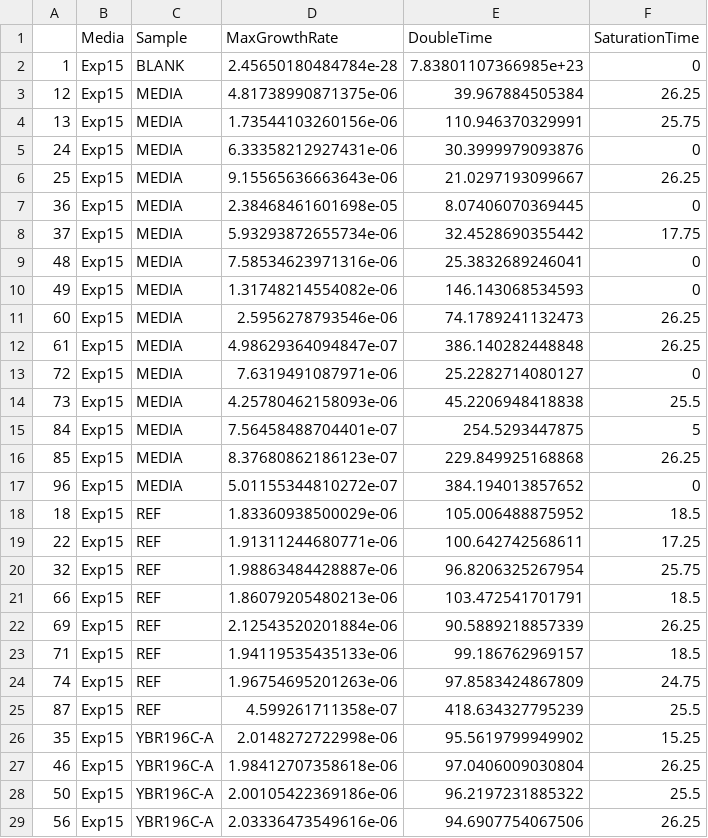
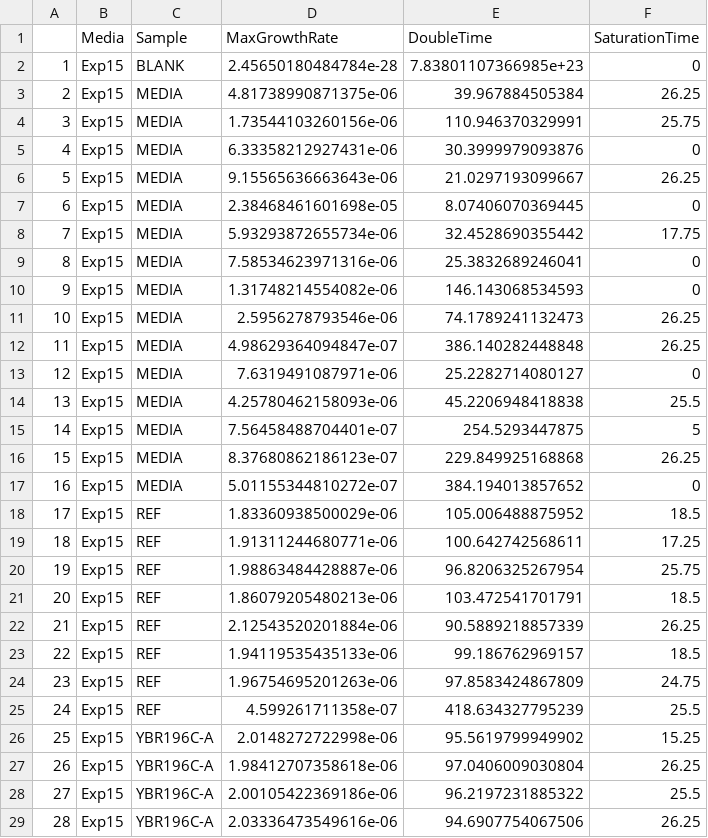
Before and after one commit to saur1n/RWetLab, a CSV file: outData/Exp15_GROWTH_DATA.csv, drawn as a sheet; only a part is shown; the diff covers the shown part only.

```diff
--- a/outData/Exp15_GROWTH_DATA.csv
+++ b/outData/Exp15_GROWTH_DATA.csv
@@ -2,28 +2,28 @@
 "1","Exp15","BLANK",2.45650180484784e-28,7.83801107366985e+23,0
-"12","Exp15","MEDIA",4.81738990871375e-06,39.967884505384,26.25
-"13","Exp15","MEDIA",1.73544103260156e-06,110.946370329991,25.75
-"24","Exp15","MEDIA",6.33358212927431e-06,30.3999979093876,0
-"25","Exp15","MEDIA",9.15565636663643e-06,21.0297193099667,26.25
-"36","Exp15","MEDIA",2.38468461601698e-05,8.07406070369445,0
-"37","Exp15","MEDIA",5.93293872655734e-06,32.4528690355442,17.75
-"48","Exp15","MEDIA",7.58534623971316e-06,25.3832689246041,0
-"49","Exp15","MEDIA",1.31748214554082e-06,146.143068534593,0
-"60","Exp15","MEDIA",2.5956278793546e-06,74.1789241132473,26.25
-"61","Exp15","MEDIA",4.98629364094847e-07,386.140282448848,26.25
-"72","Exp15","MEDIA",7.6319491087971e-06,25.2282714080127,0
-"73","Exp15","MEDIA",4.25780462158093e-06,45.2206948418838,25.5
-"84","Exp15","MEDIA",7.56458488704401e-07,254.5293447875,5
-"85","Exp15","MEDIA",8.37680862186123e-07,229.849925168868,26.25
-"96","Exp15","MEDIA",5.01155344810272e-07,384.194013857652,0
-"18","Exp15","REF",1.83360938500029e-06,105.006488875952,18.5
-"22","Exp15","REF",1.91311244680771e-06,100.642742568611,17.25
-"32","Exp15","REF",1.98863484428887e-06,96.8206325267954,25.75
-"66","Exp15","REF",1.86079205480213e-06,103.472541701791,18.5
-"69","Exp15","REF",2.12543520201884e-06,90.5889218857339,26.25
-"71","Exp15","REF",1.94119535435133e-06,99.186762969157,18.5
-"74","Exp15","REF",1.96754695201263e-06,97.8583424867809,24.75
-"87","Exp15","REF",4.599261711358e-07,418.634327795239,25.5
-"35","Exp15","YBR196C-A",2.0148272722998e-06,95.5619799949902,15.25
-"46","Exp15","YBR196C-A",1.98412707358618e-06,97.0406009030804,26.25
-"50","Exp15","YBR196C-A",2.00105422369186e-06,96.2197231885322,25.5
-"56","Exp15","YBR196C-A",2.03336473549616e-06,94.6907754067506,26.25
+"2","Exp15","MEDIA",4.81738990871375e-06,39.967884505384,26.25
+"3","Exp15","MEDIA",1.73544103260156e-06,110.946370329991,25.75
+"4","Exp15","MEDIA",6.33358212927431e-06,30.3999979093876,0
+"5","Exp15","MEDIA",9.15565636663643e-06,21.0297193099667,26.25
+"6","Exp15","MEDIA",2.38468461601698e-05,8.07406070369445,0
+"7","Exp15","MEDIA",5.93293872655734e-06,32.4528690355442,17.75
+"8","Exp15","MEDIA",7.58534623971316e-06,25.3832689246041,0
+"9","Exp15","MEDIA",1.31748214554082e-06,146.143068534593,0
+"10","Exp15","MEDIA",2.5956278793546e-06,74.1789241132473,26.25
+"11","Exp15","MEDIA",4.98629364094847e-07,386.140282448848,26.25
+"12","Exp15","MEDIA",7.6319491087971e-06,25.2282714080127,0
+"13","Exp15","MEDIA",4.25780462158093e-06,45.2206948418838,25.5
+"14","Exp15","MEDIA",7.56458488704401e-07,254.5293447875,5
+"15","Exp15","MEDIA",8.37680862186123e-07,229.849925168868,26.25
+"16","Exp15","MEDIA",5.01155344810272e-07,384.194013857652,0
+"17","Exp15","REF",1.83360938500029e-06,105.006488875952,18.5
+"18","Exp15","REF",1.91311244680771e-06,100.642742568611,17.25
+"19","Exp15","REF",1.98863484428887e-06,96.8206325267954,25.75
+"20","Exp15","REF",1.86079205480213e-06,103.472541701791,18.5
+"21","Exp15","REF",2.12543520201884e-06,90.5889218857339,26.25
+"22","Exp15","REF",1.94119535435133e-06,99.186762969157,18.5
+"23","Exp15","REF",1.96754695201263e-06,97.8583424867809,24.75
+"24","Exp15","REF",4.599261711358e-07,418.634327795239,25.5
+"25","Exp15","YBR196C-A",2.0148272722998e-06,95.5619799949902,15.25
+"26","Exp15","YBR196C-A",1.98412707358618e-06,97.0406009030804,26.25
+"27","Exp15","YBR196C-A",2.00105422369186e-06,96.2197231885322,25.5
+"28","Exp15","YBR196C-A",2.03336473549616e-06,94.6907754067506,26.25
```
Also changed, not shown: 65 edited cells elsewhere in this file, 1 other file.
